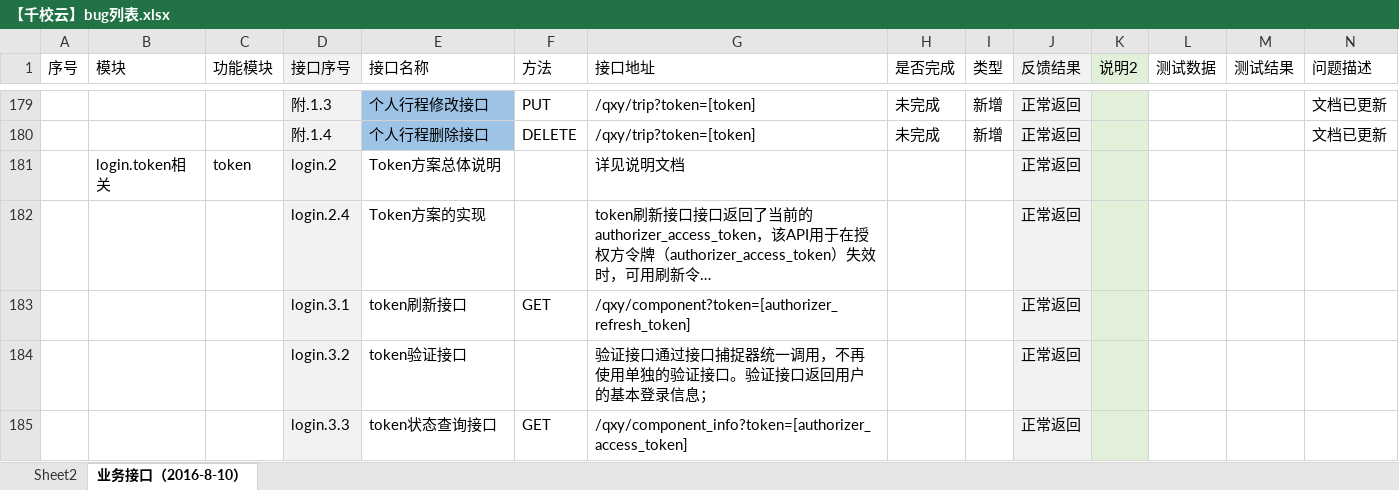
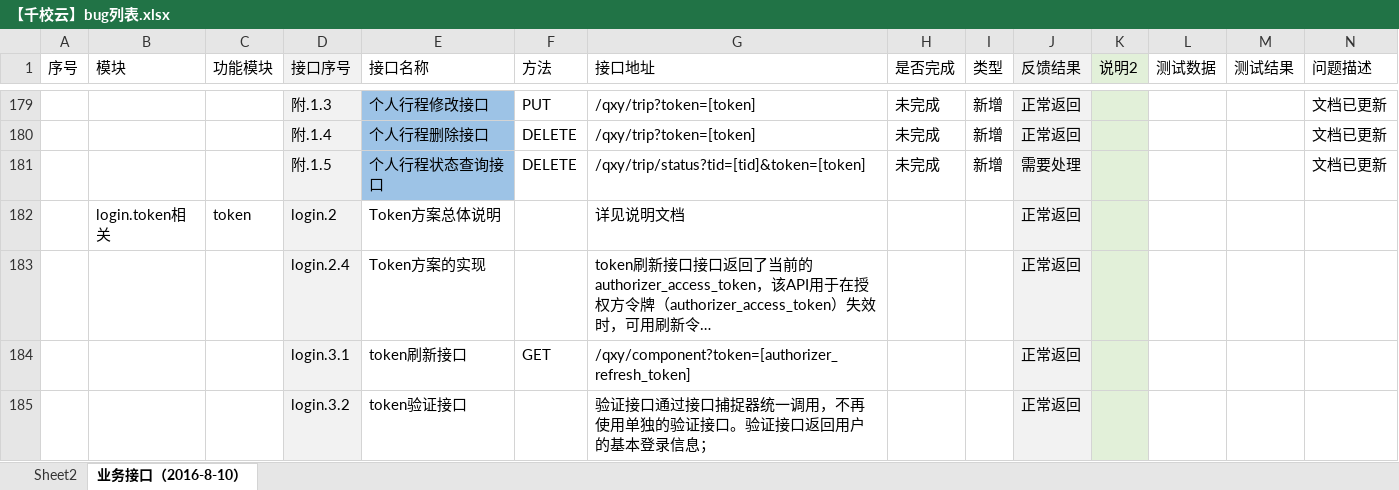
Before and after one commit to cnsuhao/ishome-taocode, an Excel workbook: biz/MC-MSC-Web/qxy接口定义文档2016-8-8/【千校云】bug列表.xlsx, sheet 业务接口（2016-8-10）, drawn as a sheet; only a part is shown, gaps mark what is left out; the shorter side is filled out with more unchanged rows; long unchanged cells end in …; values as stored, in another font and other column widths than the file's, no borders; conditional formats not drawn; rows hold the shown columns only; the diff names each change by its address in the sheet, - before the commit and + after, or states it on an @@ line.

```diff
--- a/biz/MC-MSC-Web/qxy接口定义文档2016-8-8/【千校云】bug列表.xlsx (sheet 业务接口（2016-8-10）)
+++ b/biz/MC-MSC-Web/qxy接口定义文档2016-8-8/【千校云】bug列表.xlsx (sheet 业务接口（2016-8-10）)
+row 181:  |  |  | 附.1.5 | 个人行程状态查询接口 | DELETE | /qxy/trip/status?tid=[tid]&token=[token] | 未完成 | 新增 | 需要处理 |  |  |  | 文档已更新
```
Also changed, not shown: charts or pictures, 1 other file.
